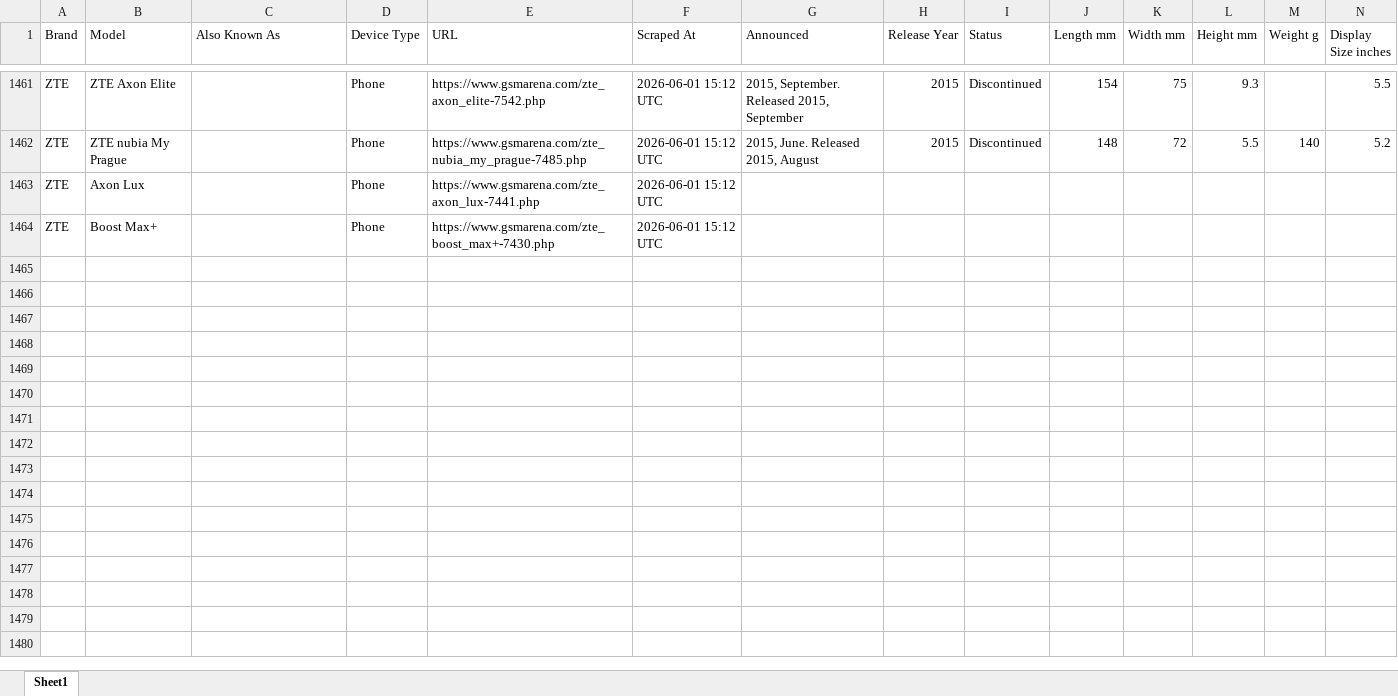
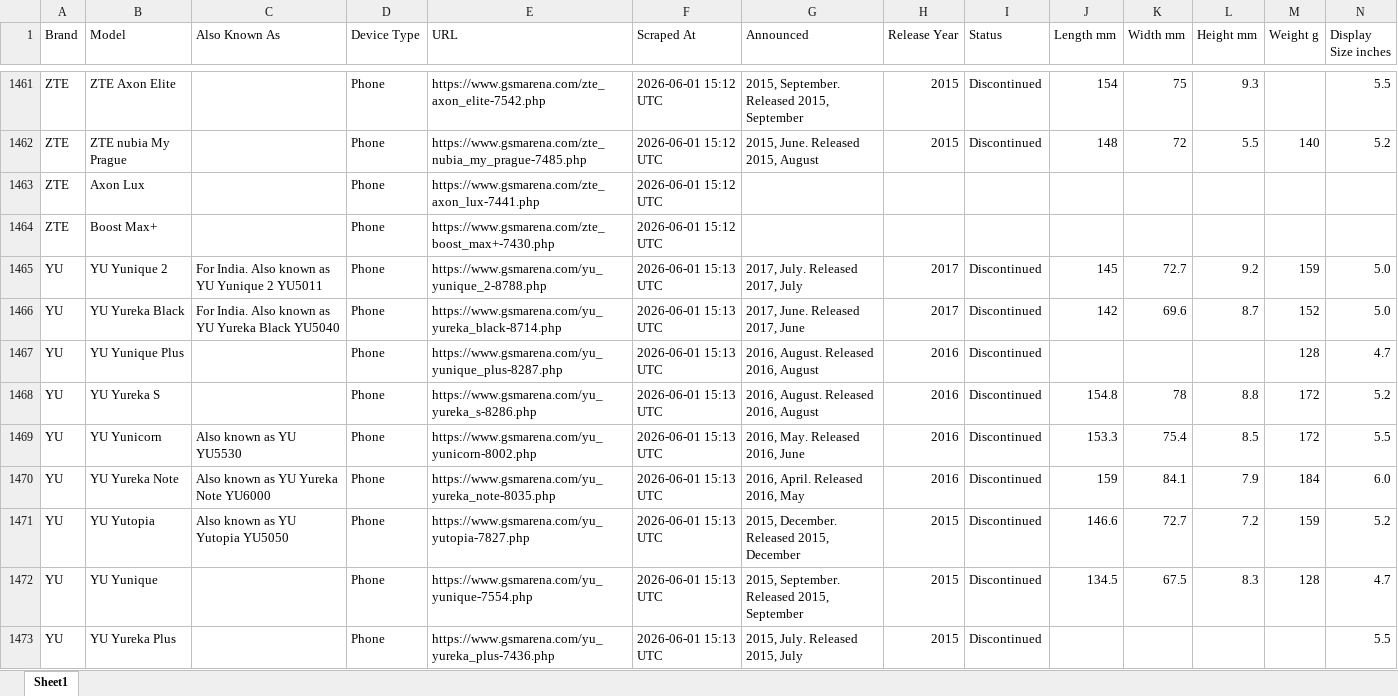
Before and after one commit to kalani23/gsm_arena, an Excel workbook: gsmarena_new_2026-06-01.xlsx, sheet Sheet1, drawn as a sheet; only a part is shown, gaps mark what is left out; values as stored, in another font and other column widths than the file's, no cell formats; rows hold the shown columns only; the diff covers the shown part only; the diff names each change by its address in the sheet, - before the commit and + after, or states it on an @@ line.

```diff
--- a/gsmarena_new_2026-06-01.xlsx (sheet Sheet1)
+++ b/gsmarena_new_2026-06-01.xlsx (sheet Sheet1)
+row 1465: YU | YU Yunique 2 | For India. Also known as YU Yunique 2 YU5011 | Phone | https://www.gsmarena.com/yu_yunique_2-8788.php | 2026-06-01 15:13 UTC | 2017, July. Released 2017, July | 2017 | Discontinued | 145 | 72.7 | 9.2 | 159 | 5.0
+row 1466: YU | YU Yureka Black | For India. Also known as YU Yureka Black YU5040 | Phone | https://www.gsmarena.com/yu_yureka_black-8714.php | 2026-06-01 15:13 UTC | 2017, June. Released 2017, June | 2017 | Discontinued | 142 | 69.6 | 8.7 | 152 | 5.0
+row 1467: YU | YU Yunique Plus |  | Phone | https://www.gsmarena.com/yu_yunique_plus-8287.php | 2026-06-01 15:13 UTC | 2016, August. Released 2016, August | 2016 | Discontinued |  |  |  | 128 | 4.7
+row 1468: YU | YU Yureka S |  | Phone | https://www.gsmarena.com/yu_yureka_s-8286.php | 2026-06-01 15:13 UTC | 2016, August. Released 2016, August | 2016 | Discontinued | 154.8 | 78 | 8.8 | 172 | 5.2
+row 1469: YU | YU Yunicorn | Also known as YU YU5530 | Phone | https://www.gsmarena.com/yu_yunicorn-8002.php | 2026-06-01 15:13 UTC | 2016, May. Released 2016, June | 2016 | Discontinued | 153.3 | 75.4 | 8.5 | 172 | 5.5
+row 1470: YU | YU Yureka Note | Also known as YU Yureka Note YU6000 | Phone | https://www.gsmarena.com/yu_yureka_note-8035.php | 2026-06-01 15:13 UTC | 2016, April. Released 2016, May | 2016 | Discontinued | 159 | 84.1 | 7.9 | 184 | 6.0
+row 1471: YU | YU Yutopia | Also known as YU Yutopia YU5050 | Phone | https://www.gsmarena.com/yu_yutopia-7827.php | 2026-06-01 15:13 UTC | 2015, December. Released 2015, December | 2015 | Discontinued | 146.6 | 72.7 | 7.2 | 159 | 5.2
+row 1472: YU | YU Yunique |  | Phone | https://www.gsmarena.com/yu_yunique-7554.php | 2026-06-01 15:13 UTC | 2015, September. Released 2015, September | 2015 | Discontinued | 134.5 | 67.5 | 8.3 | 128 | 4.7
+row 1473: YU | YU Yureka Plus |  | Phone | https://www.gsmarena.com/yu_yureka_plus-7436.php | 2026-06-01 15:13 UTC | 2015, July. Released 2015, July | 2015 | Discontinued |  |  |  |  | 5.5
```
Also changed, not shown: 17 added rows and 9 edited cells elsewhere in this sheet, cell formats, 4 other files.
